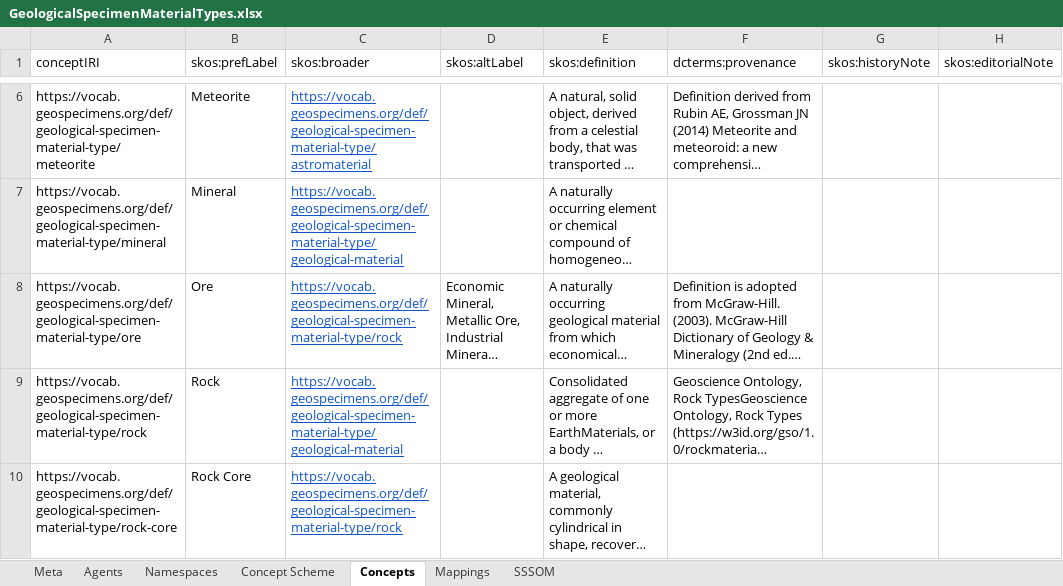
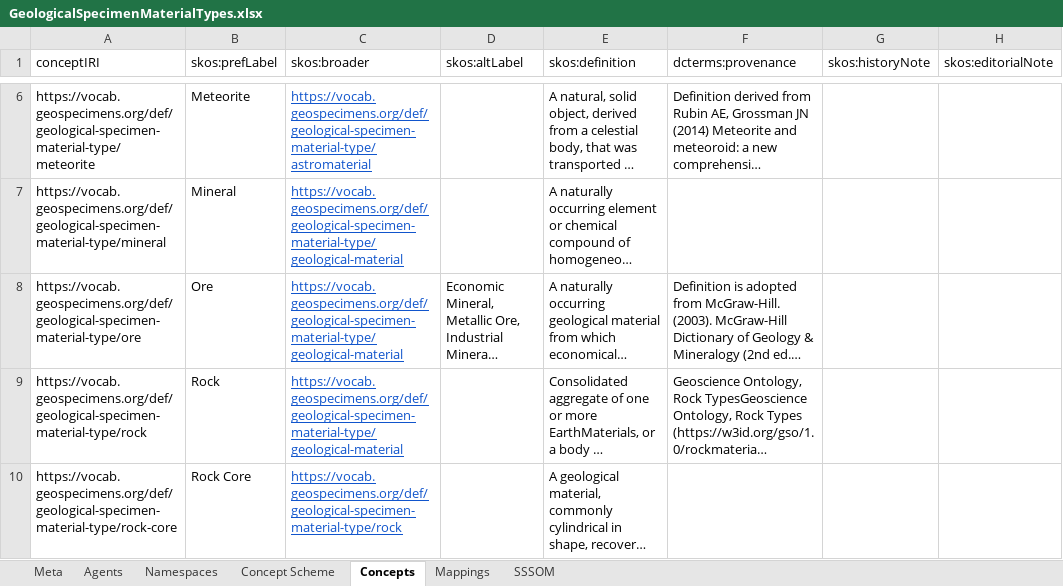
Before and after one commit to ben-norton/vocab-processor, an Excel workbook: sources/xlsx/GeologicalSpecimenMaterialTypes.xlsx, sheet Concepts, drawn as a sheet; only a part is shown, gaps mark what is left out; long unchanged cells end in …; values as stored, in another font and other column widths than the file's, no borders; the diff names each change by its address in the sheet, - before the commit and + after, or states it on an @@ line.

```diff
--- a/sources/xlsx/GeologicalSpecimenMaterialTypes.xlsx (sheet Concepts)
+++ b/sources/xlsx/GeologicalSpecimenMaterialTypes.xlsx (sheet Concepts)
-C8 (skos:broader): https://vocab.geospecimens.org/def/geological-specimen-material-type/rock
+C8 (skos:broader): https://vocab.geospecimens.org/def/geological-specimen-material-type/geological-material
```
Also changed, not shown: sheet Agents, sheet SSSOM, 24 other files.
